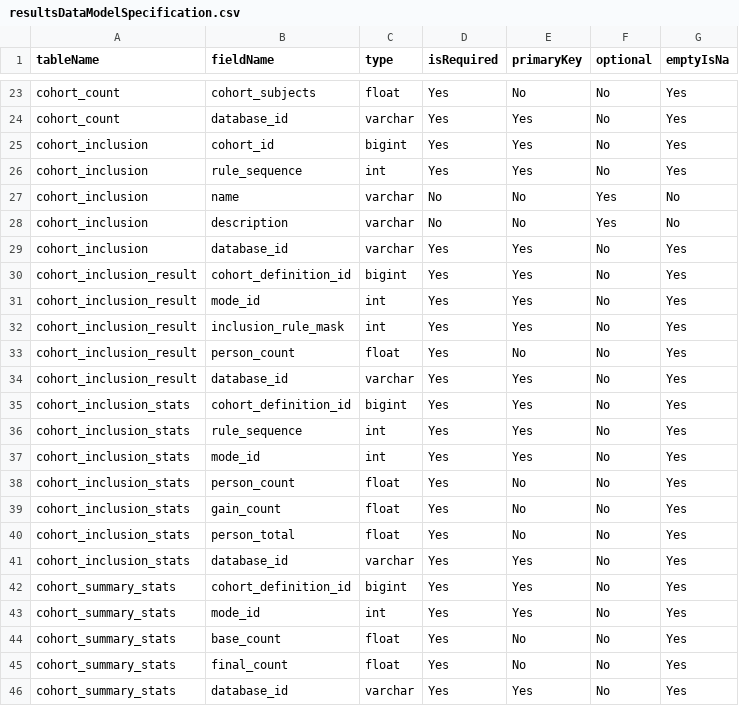
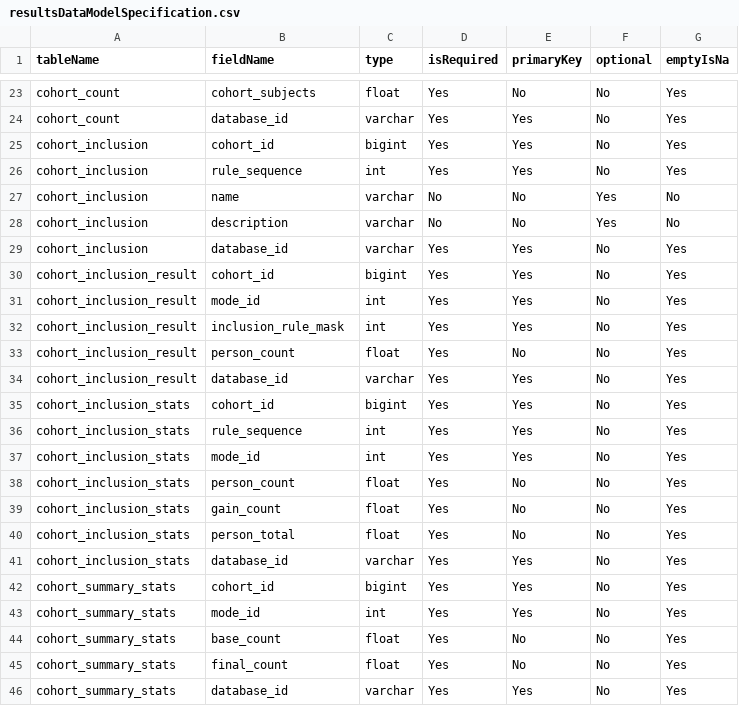
Before and after one commit to OHDSI/CohortDiagnostics, a CSV file: inst/settings/resultsDataModelSpecification.csv, drawn as a sheet; only a part is shown, gaps mark what is left out.

```diff
--- a/inst/settings/resultsDataModelSpecification.csv
+++ b/inst/settings/resultsDataModelSpecification.csv
@@ -29,3 +29,3 @@ cohort_inclusion,description,varchar,No,No,Yes,No
 cohort_inclusion,database_id,varchar,Yes,Yes,No,Yes
-cohort_inclusion_result,cohort_definition_id,bigint,Yes,Yes,No,Yes
+cohort_inclusion_result,cohort_id,bigint,Yes,Yes,No,Yes
 cohort_inclusion_result,mode_id,int,Yes,Yes,No,Yes
@@ -34,3 +34,3 @@ cohort_inclusion_result,person_count,float,Yes,No,No,Yes
 cohort_inclusion_result,database_id,varchar,Yes,Yes,No,Yes
-cohort_inclusion_stats,cohort_definition_id,bigint,Yes,Yes,No,Yes
+cohort_inclusion_stats,cohort_id,bigint,Yes,Yes,No,Yes
 cohort_inclusion_stats,rule_sequence,int,Yes,Yes,No,Yes
@@ -41,3 +41,3 @@ cohort_inclusion_stats,person_total,float,Yes,No,No,Yes
 cohort_inclusion_stats,database_id,varchar,Yes,Yes,No,Yes
-cohort_summary_stats,cohort_definition_id,bigint,Yes,Yes,No,Yes
+cohort_summary_stats,cohort_id,bigint,Yes,Yes,No,Yes
 cohort_summary_stats,mode_id,int,Yes,Yes,No,Yes,
```
Also changed, not shown: inst/shiny/DiagnosticsExplorer/resultsDataModelSpecification.csv.
